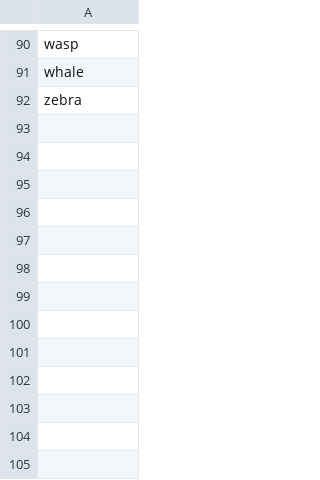
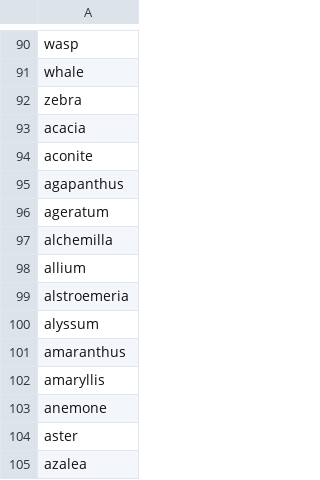
Before and after one commit to AurelienNioche/ActiveTeachingServer, a CSV file: animals.csv, drawn as a sheet; only a part is shown, gaps mark what is left out.

Commit message:
update

```diff
--- a/animals.csv
+++ b/animals.csv
@@ -92 +92,14 @@ whale
 zebra
+acacia
+aconite
+agapanthus
+ageratum
+alchemilla
+allium
+alstroemeria
+alyssum
+amaranthus
+amaryllis
+anemone
+aster
+azalea
```
